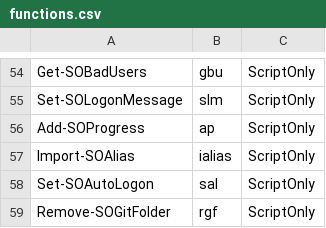
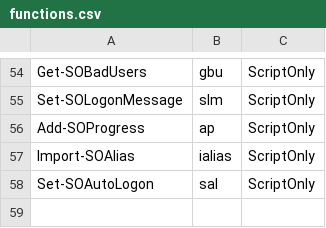
Before and after one commit to DropTheTableTacos/CyberPatriot_Windows_Scripts, a CSV file: lists/functions.csv, drawn as a sheet; only a part is shown, gaps mark what is left out.

```diff
--- a/lists/functions.csv
+++ b/lists/functions.csv
@@ -58,2 +58 @@ Import-SOAlias,ialias,ScriptOnly
 Set-SOAutoLogon,sal,ScriptOnly
-Remove-SOGitFolder,rgf,ScriptOnly
```
Also changed, not shown: 1 other file.
